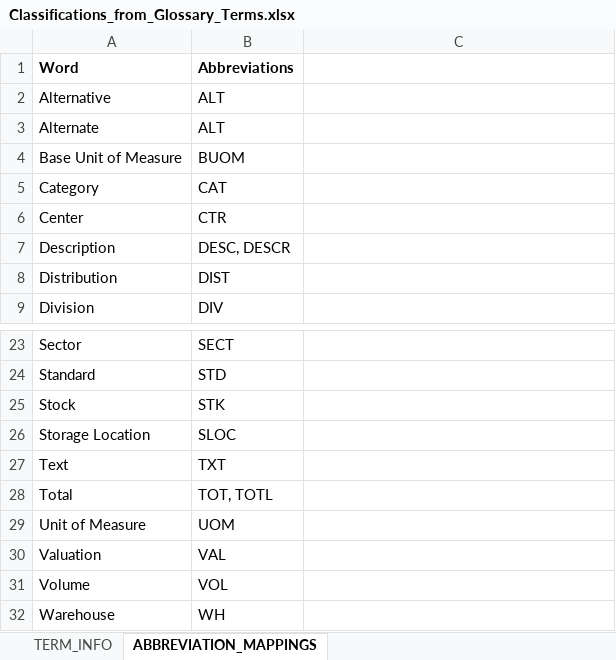
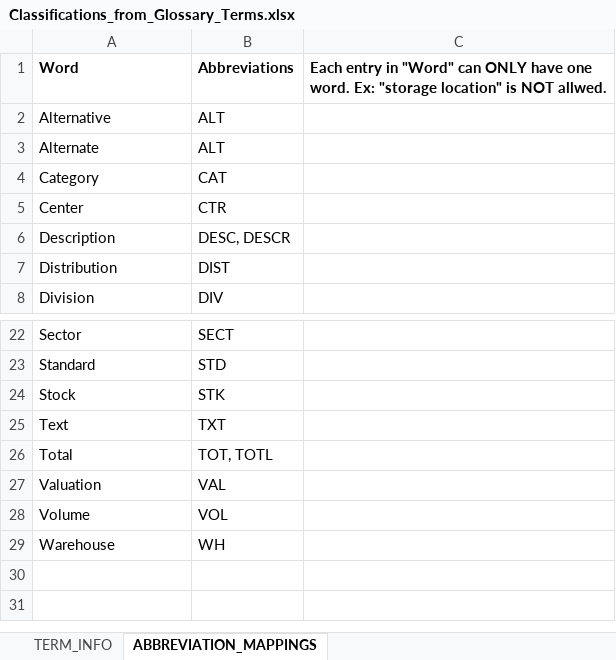
Before and after one commit to Bhavna-Gawhade/Purview_01, an Excel workbook: scripts/Classifications_from_Glossary_Terms.xlsx, sheet ABBREVIATION_MAPPINGS, drawn as a sheet; only a part is shown, gaps mark what is left out; values as stored, in another font and other column widths than the file's, no borders; the diff names each change by its address in the sheet, - before the commit and + after, or states it on an @@ line.

```diff
--- a/scripts/Classifications_from_Glossary_Terms.xlsx (sheet ABBREVIATION_MAPPINGS)
+++ b/scripts/Classifications_from_Glossary_Terms.xlsx (sheet ABBREVIATION_MAPPINGS)
-C1: (empty)
+C1: Each entry in "Word" can ONLY have one word. Ex: "storage location" is NOT allwed.
-row 4: Base Unit of Measure | BUOM
-row 26: Storage Location | SLOC
-row 29: Unit of Measure | UOM
```
Also changed, not shown: sheet TERM_INFO.
